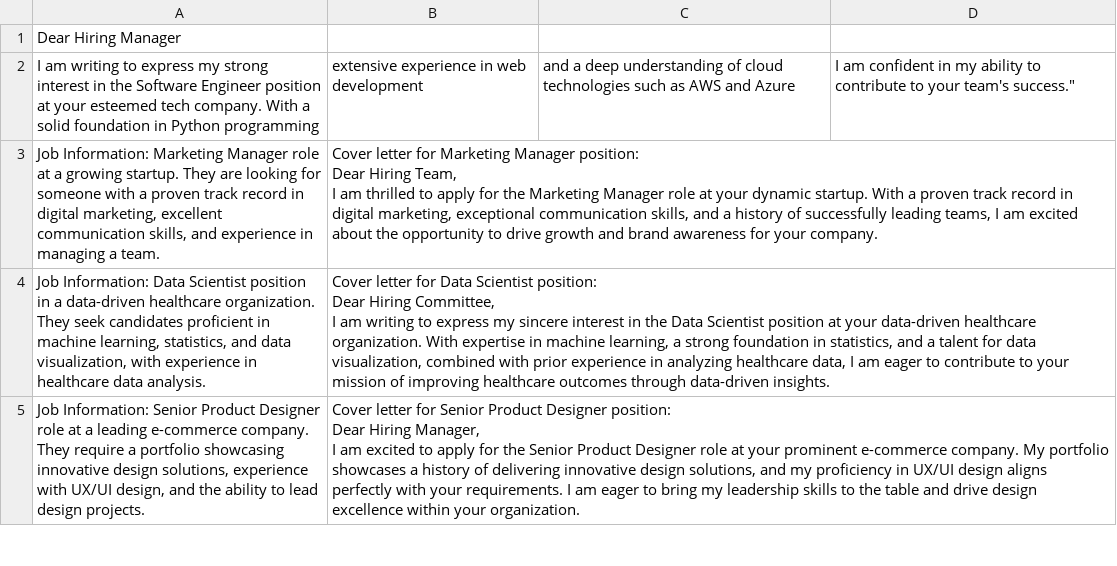
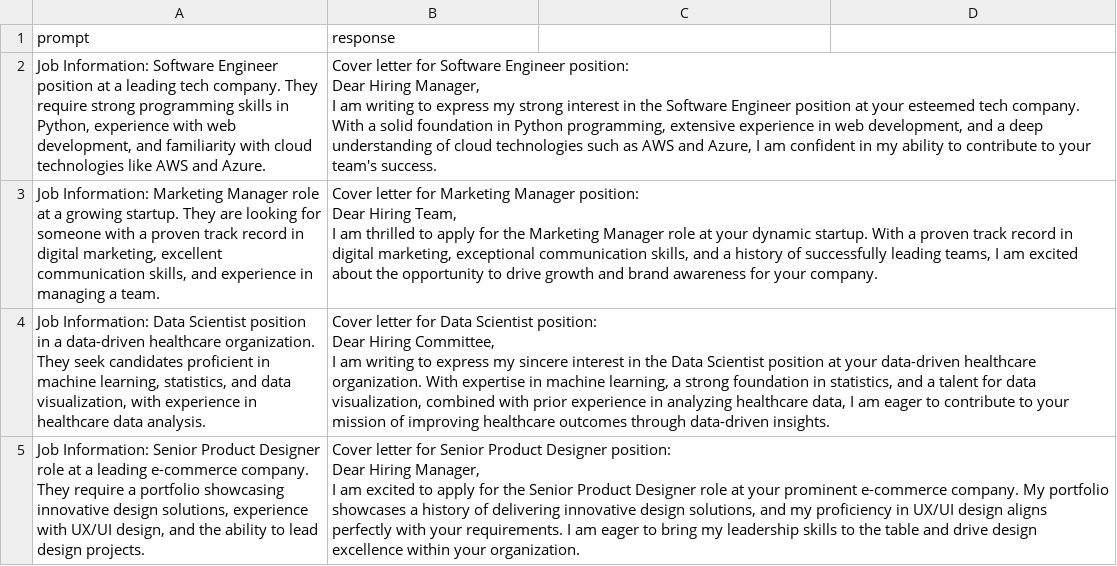
Before and after one commit to affansaiyed/summary-generator, a CSV file: backend/datasets/train.csv, drawn as a sheet; only a part is shown.

```diff
--- a/backend/datasets/train.csv
+++ b/backend/datasets/train.csv
@@ -1,3 +1,6 @@
-Dear Hiring Manager,
-I am writing to express my strong interest in the Software Engineer position at your esteemed tech company. With a solid foundation in Python programming, extensive experience in web development, and a deep understanding of cloud technologies such as AWS and Azure, I am confident in my ability to contribute to your team's success."
+prompt,response
+"Job Information: Software Engineer position at a leading tech company. They require strong programming skills in Python, experience with web development, and familiarity with cloud technologies like AWS and Azure.","Cover letter for Software Engineer position:
+
+Dear Hiring Manager,
+I am writing to express my strong interest in the Software Engineer position at your esteemed tech company. With a solid foundation in Python programming, extensive experience in web development, and a deep understanding of cloud technologies such as AWS and Azure, I am confident in my ability to contribute to your team's success."
 "Job Information: Marketing Manager role at a growing startup. They are looking for someone with a proven track record in digital marketing, excellent communication skills, and experience in managing a team.","Cover letter for Marketing Manager position:
```
Also changed, not shown: 2 other files.
